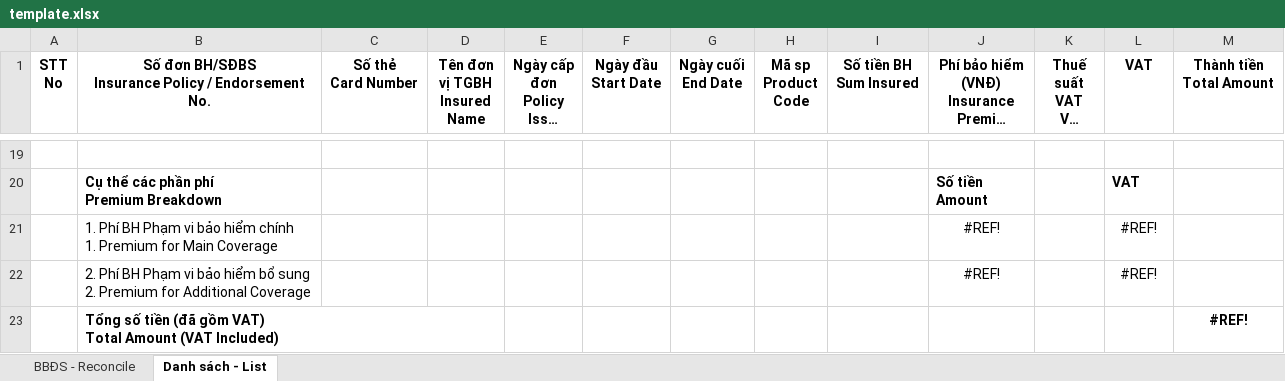
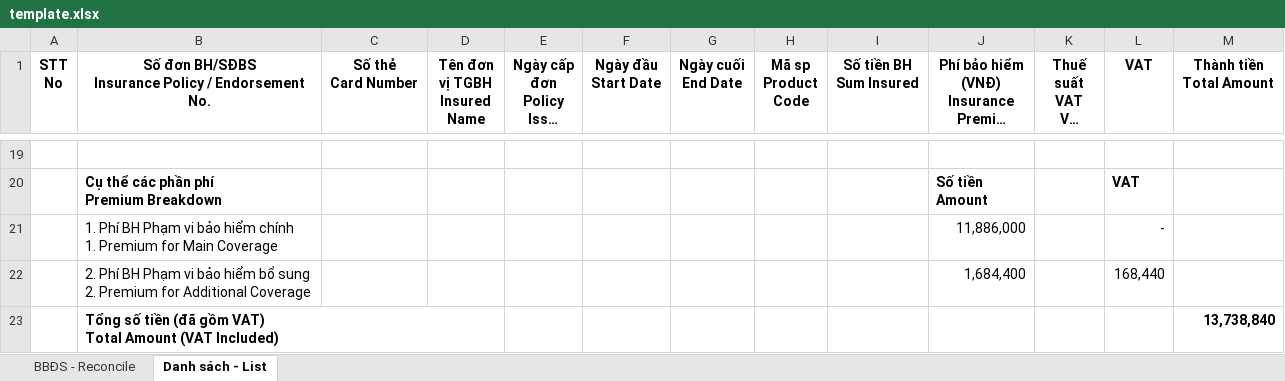
Before and after one commit to dovannam115/partnership-tools, an Excel workbook: app/engines/rabbit/template.xlsx, sheet Danh sách - List, drawn as a sheet; only a part is shown, gaps mark what is left out; long unchanged cells end in …; values as stored, in another font and other column widths than the file's, no borders; removed rows and columns are numbered as before the commit, all else as after; ↵ is a line break in a cell; the diff names each change by its address in the sheet, - before the commit and + after, or states it on an @@ line.

Commit message:
Update template.xlsx

```diff
--- a/app/engines/rabbit/template.xlsx (sheet Danh sách - List)
+++ b/app/engines/rabbit/template.xlsx (sheet Danh sách - List)
-row 21:  | 1. Phí BH Phạm vi bảo hiểm chính ↵ 1. Premium for Main Coverage |  |  |  |  |  |  |  | #REF! |  | #REF!
-row 22:  | 2. Phí BH Phạm vi bảo hiểm bổ sung ↵ 2. Premium for Additional Coverage |  |  |  |  |  |  |  | #REF! |  | #REF!
-row 23:  | Tổng số tiền (đã gồm VAT) ↵ Total Amount (VAT Included) |  |  |  |  |  |  |  |  |  |  | #REF!
+row 21:  | 1. Phí BH Phạm vi bảo hiểm chính ↵ 1. Premium for Main Coverage |  |  |  |  |  |  |  | 11,886,000 |  | -
+row 22:  | 2. Phí BH Phạm vi bảo hiểm bổ sung ↵ 2. Premium for Additional Coverage |  |  |  |  |  |  |  | 1,684,400 |  | 168,440
+row 23:  | Tổng số tiền (đã gồm VAT) ↵ Total Amount (VAT Included) |  |  |  |  |  |  |  |  |  |  | 13,738,840
```
Also changed, not shown: sheet BBĐS - Reconcile, 2 other files.
